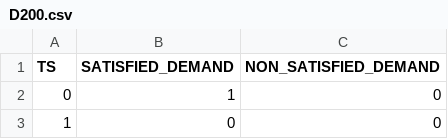
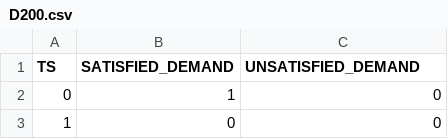
Before and after one commit to aurelcarlier/PhD-thesis-manuscript, a CSV file: tikz/D200.csv, drawn as a sheet; only a part is shown.

```diff
--- a/tikz/D200.csv
+++ b/tikz/D200.csv
@@ -1,2 +1,2 @@
-TS;SATISFIED_DEMAND;NON_SATISFIED_DEMAND
+TS;SATISFIED_DEMAND;UNSATISFIED_DEMAND
 0;1;0
```
Also changed, not shown: 18 other files.
